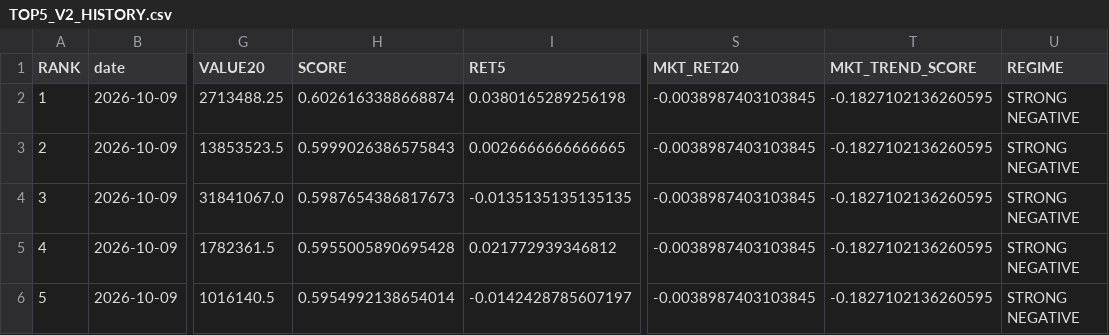
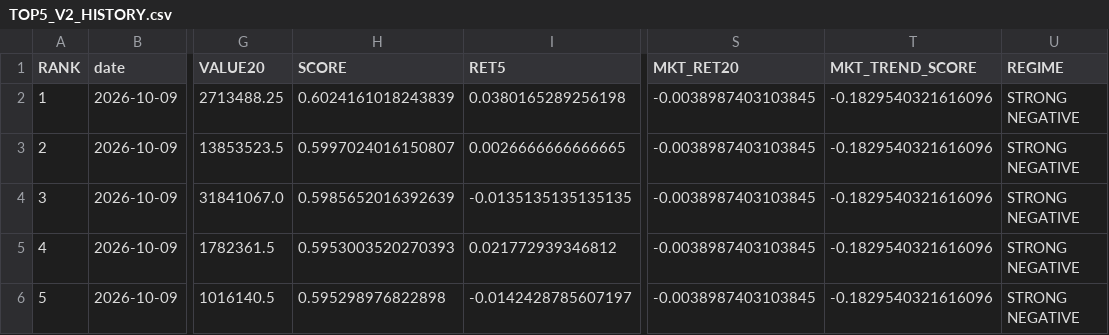
Before and after one commit to karenmanucian1-commits/TOP_5_CO_PHIEU_GPT, a CSV file: TOP5_V2_HISTORY.csv, drawn as a sheet; only a part is shown, gaps mark what is left out; the diff names each change by its address in the sheet, - before the commit and + after, or states it on an @@ line.

Commit message:
Update TOP5 history

```diff
--- a/TOP5_V2_HISTORY.csv
+++ b/TOP5_V2_HISTORY.csv
-H2 (SCORE): 0.6026163388668874
+H2 (SCORE): 0.6024161018243839
-T2:T6 (MKT_TREND_SCORE): -0.1827102136260595
+T2:T6 (MKT_TREND_SCORE): -0.1829540321616096
-H3 (SCORE): 0.5999026386575843
+H3 (SCORE): 0.5997024016150807
-H4 (SCORE): 0.5987654386817673
+H4 (SCORE): 0.5985652016392639
-H5 (SCORE): 0.5955005890695428
+H5 (SCORE): 0.5953003520270393
-H6 (SCORE): 0.5954992138654014
+H6 (SCORE): 0.595298976822898
```
